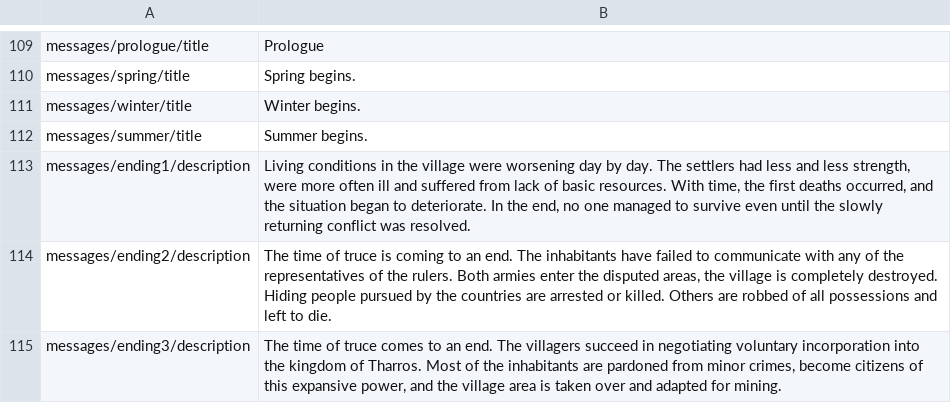
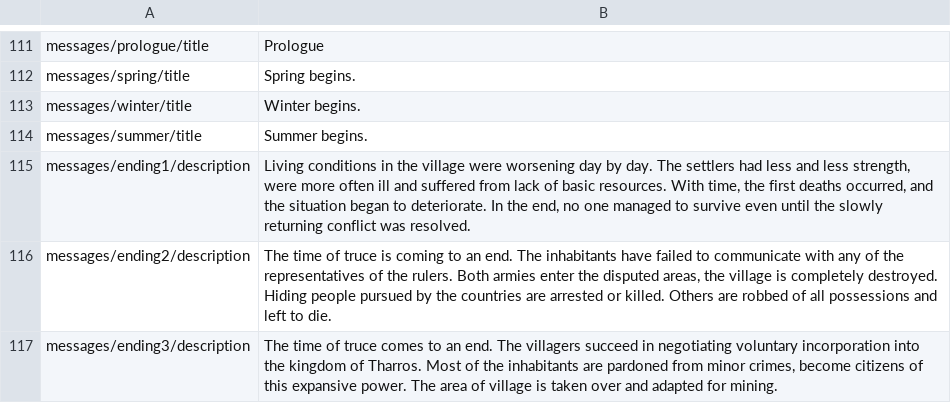
Before and after one commit to r-kurczewski/Village, a CSV file: Assets/Localization/english.csv, drawn as a sheet; only a part is shown, gaps mark what is left out; the diff covers the shown part only.

```diff
--- a/Assets/Localization/english.csv
+++ b/Assets/Localization/english.csv
@@ -114,2 +116,2 @@ messages/ending1/description,"Living conditions in the village were worsening da
 messages/ending2/description,"The time of truce is coming to an end. The inhabitants have failed to communicate with any of the representatives of the rulers. Both armies enter the disputed areas, the village is completely destroyed. Hiding people pursued by the countries are arrested or killed. Others are robbed of all possessions and left to die."
-messages/ending3/description,"The time of truce comes to an end. The villagers succeed in negotiating voluntary incorporation into the kingdom of Tharros. Most of the inhabitants are pardoned from minor crimes, become citizens of this expansive power, and the village area is taken over and adapted for mining."
+messages/ending3/description,"The time of truce comes to an end. The villagers succeed in negotiating voluntary incorporation into the kingdom of Tharros. Most of the inhabitants are pardoned from minor crimes, become citizens of this expansive power. The area of village is taken over and adapted for mining."
```
Also changed, not shown: 2 added rows and 2 edited cells elsewhere in this file, Assets/Localization/polish.csv, 17 other files.
